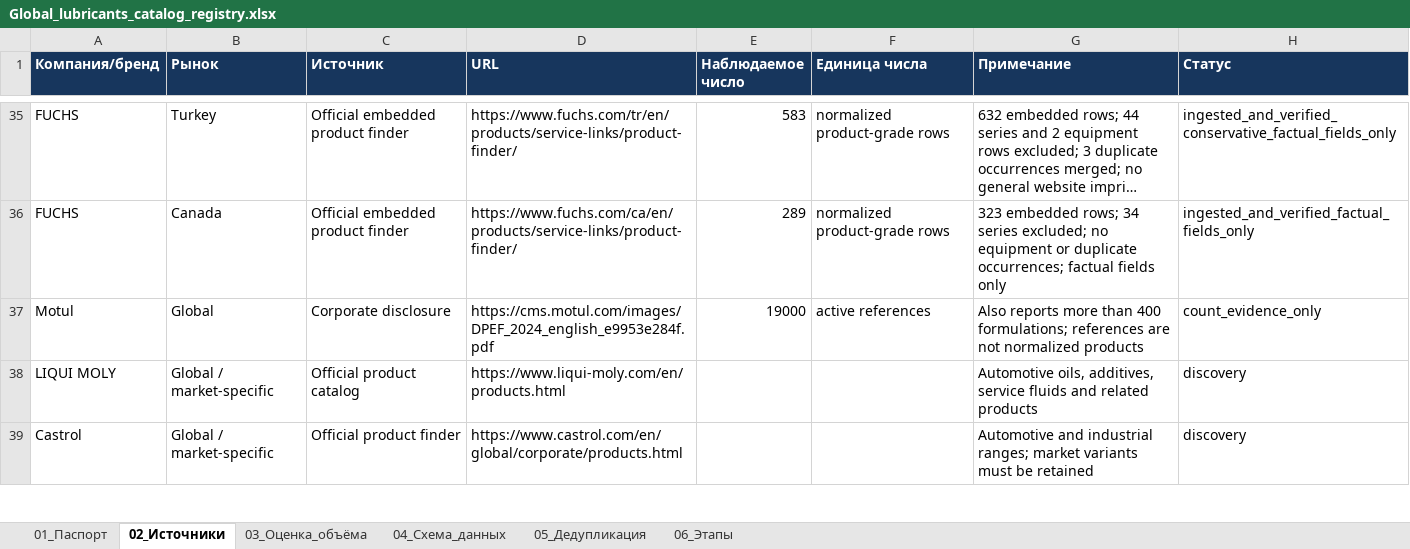
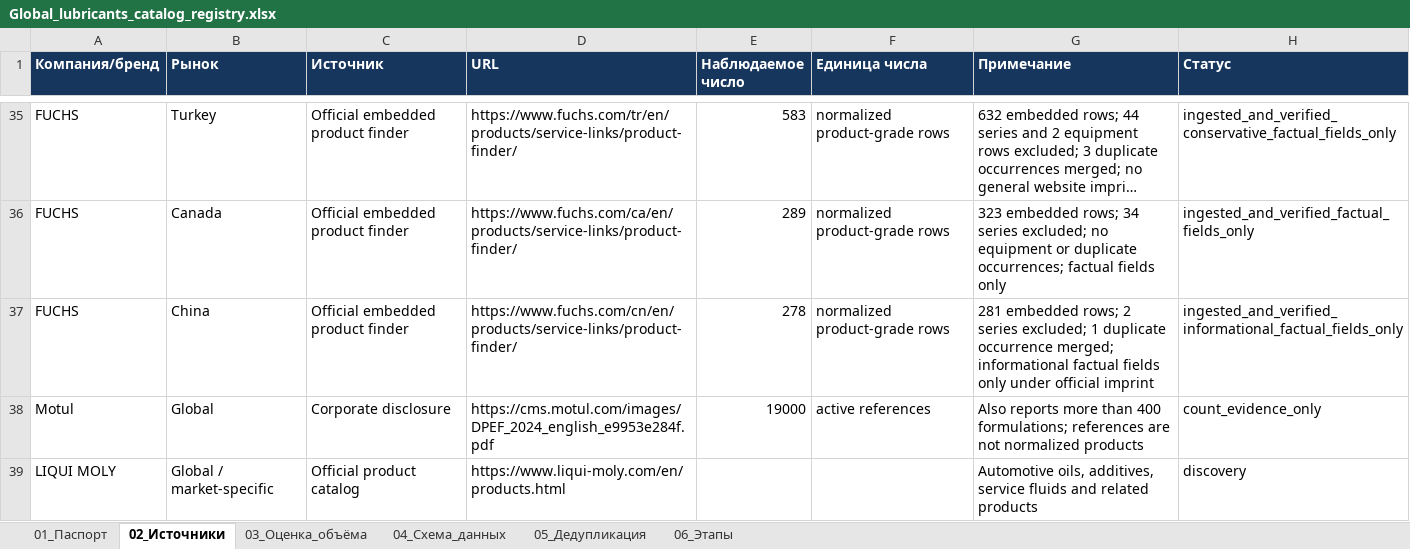
Before and after one commit to temuradhamson/mfclassifier, an Excel workbook: deliverables/Global_lubricants_catalog_registry.xlsx, sheet 02_Источники, drawn as a sheet; only a part is shown, gaps mark what is left out; the shorter side is filled out with more unchanged rows; long unchanged cells end in …; values as stored, in another font and other column widths than the file's, no borders; the diff names each change by its address in the sheet, - before the commit and + after, or states it on an @@ line.

Commit message:
Ingest FUCHS China product catalog

```diff
--- a/deliverables/Global_lubricants_catalog_registry.xlsx (sheet 02_Источники)
+++ b/deliverables/Global_lubricants_catalog_registry.xlsx (sheet 02_Источники)
+row 37: FUCHS | China | Official embedded product finder | https://www.fuchs.com/cn/en/products/service-links/product-finder/ | 278 | normalized product-grade rows | 281 embedded rows; 2 series excluded; 1 duplicate occurrence merged; informational factual fields only under official imprint | ingested_and_verified_informational_factual_fields_only
```
Also changed, not shown: 12 other files.
